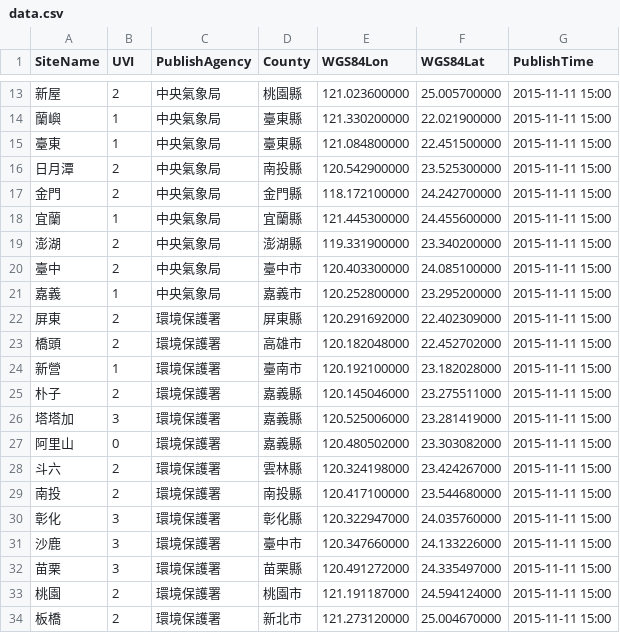
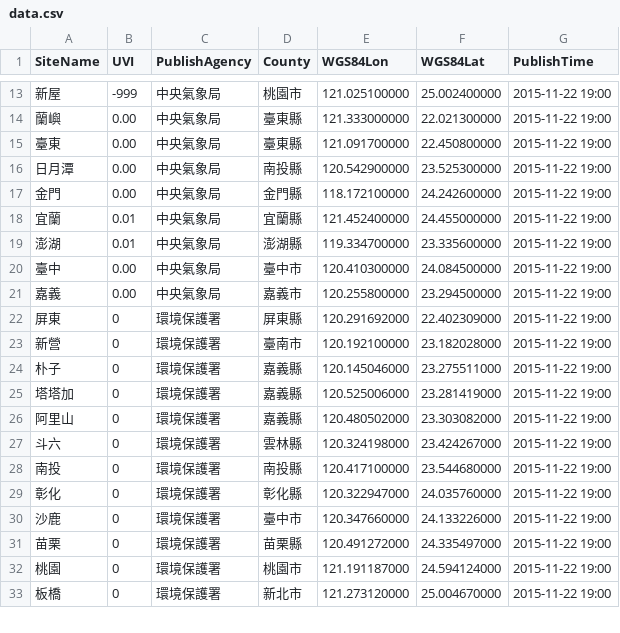
Before and after one commit to TaiwanStat/real.taiwanstat.com, a CSV file: uv/data/data.csv, drawn as a sheet; only a part is shown, gaps mark what is left out; the diff covers the shown part only.

```diff
--- a/uv/data/data.csv
+++ b/uv/data/data.csv
@@ -13,22 +13,21 @@
-新屋,2,中央氣象局,桃園縣,121.023600000,25.005700000,2015-11-11 15:00
-蘭嶼,1,中央氣象局,臺東縣,121.330200000,22.021900000,2015-11-11 15:00
-臺東,1,中央氣象局,臺東縣,121.084800000,22.451500000,2015-11-11 15:00
-日月潭,2,中央氣象局,南投縣,120.542900000,23.525300000,2015-11-11 15:00
-金門,2,中央氣象局,金門縣,118.172100000,24.242700000,2015-11-11 15:00
-宜蘭,1,中央氣象局,宜蘭縣,121.445300000,24.455600000,2015-11-11 15:00
-澎湖,2,中央氣象局,澎湖縣,119.331900000,23.340200000,2015-11-11 15:00
-臺中,2,中央氣象局,臺中市,120.403300000,24.085100000,2015-11-11 15:00
-嘉義,1,中央氣象局,嘉義市,120.252800000,23.295200000,2015-11-11 15:00
-屏東,2,環境保護署,屏東縣,120.291692000,22.402309000,2015-11-11 15:00
-橋頭,2,環境保護署,高雄市,120.182048000,22.452702000,2015-11-11 15:00
-新營,1,環境保護署,臺南市,120.192100000,23.182028000,2015-11-11 15:00
-朴子,2,環境保護署,嘉義縣,120.145046000,23.275511000,2015-11-11 15:00
-塔塔加,3,環境保護署,嘉義縣,120.525006000,23.281419000,2015-11-11 15:00
-阿里山,0,環境保護署,嘉義縣,120.480502000,23.303082000,2015-11-11 15:00
-斗六,2,環境保護署,雲林縣,120.324198000,23.424267000,2015-11-11 15:00
-南投,2,環境保護署,南投縣,120.417100000,23.544680000,2015-11-11 15:00
-彰化,3,環境保護署,彰化縣,120.322947000,24.035760000,2015-11-11 15:00
-沙鹿,3,環境保護署,臺中市,120.347660000,24.133226000,2015-11-11 15:00
-苗栗,3,環境保護署,苗栗縣,120.491272000,24.335497000,2015-11-11 15:00
-桃園,2,環境保護署,桃園市,121.191187000,24.594124000,2015-11-11 15:00
-板橋,2,環境保護署,新北市,121.273120000,25.004670000,2015-11-11 15:00
+新屋,-999,中央氣象局,桃園市,121.025100000,25.002400000,2015-11-22 19:00
+蘭嶼,0.00,中央氣象局,臺東縣,121.333000000,22.021300000,2015-11-22 19:00
+臺東,0.00,中央氣象局,臺東縣,121.091700000,22.450800000,2015-11-22 19:00
+日月潭,0.00,中央氣象局,南投縣,120.542900000,23.525300000,2015-11-22 19:00
+金門,0.00,中央氣象局,金門縣,118.172100000,24.242600000,2015-11-22 19:00
+宜蘭,0.01,中央氣象局,宜蘭縣,121.452400000,24.455000000,2015-11-22 19:00
+澎湖,0.01,中央氣象局,澎湖縣,119.334700000,23.335600000,2015-11-22 19:00
+臺中,0.00,中央氣象局,臺中市,120.410300000,24.084500000,2015-11-22 19:00
+嘉義,0.00,中央氣象局,嘉義市,120.255800000,23.294500000,2015-11-22 19:00
+屏東,0,環境保護署,屏東縣,120.291692000,22.402309000,2015-11-22 19:00
+新營,0,環境保護署,臺南市,120.192100000,23.182028000,2015-11-22 19:00
+朴子,0,環境保護署,嘉義縣,120.145046000,23.275511000,2015-11-22 19:00
+塔塔加,0,環境保護署,嘉義縣,120.525006000,23.281419000,2015-11-22 19:00
+阿里山,0,環境保護署,嘉義縣,120.480502000,23.303082000,2015-11-22 19:00
+斗六,0,環境保護署,雲林縣,120.324198000,23.424267000,2015-11-22 19:00
+南投,0,環境保護署,南投縣,120.417100000,23.544680000,2015-11-22 19:00
+彰化,0,環境保護署,彰化縣,120.322947000,24.035760000,2015-11-22 19:00
+沙鹿,0,環境保護署,臺中市,120.347660000,24.133226000,2015-11-22 19:00
+苗栗,0,環境保護署,苗栗縣,120.491272000,24.335497000,2015-11-22 19:00
+桃園,0,環境保護署,桃園市,121.191187000,24.594124000,2015-11-22 19:00
+板橋,0,環境保護署,新北市,121.273120000,25.004670000,2015-11-22 19:00
```
Also changed, not shown: 1 added row and 44 edited cells elsewhere in this file, 35 other files.
